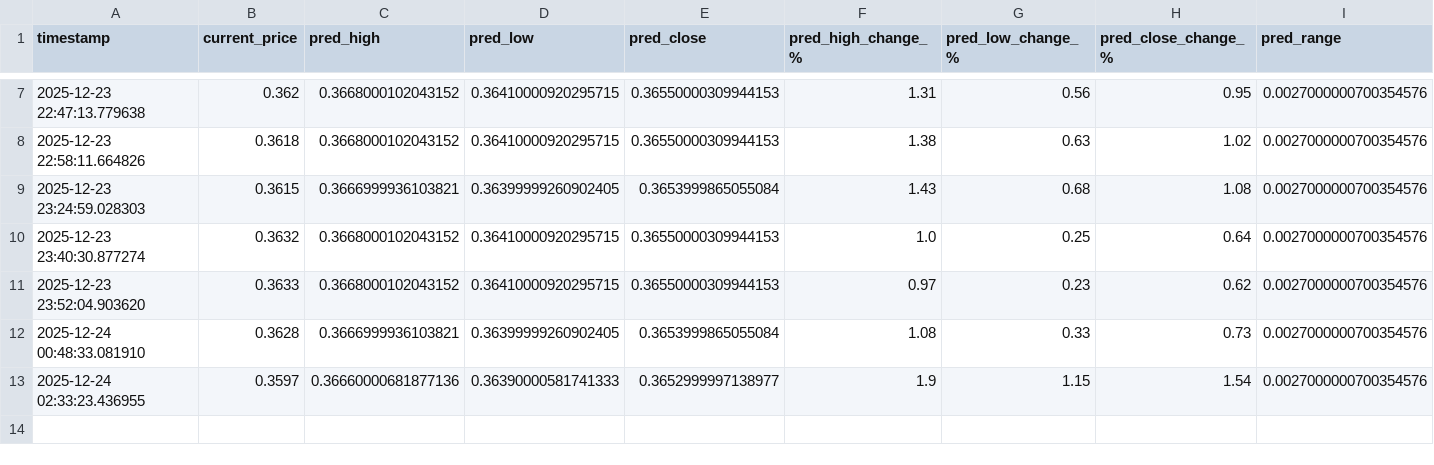
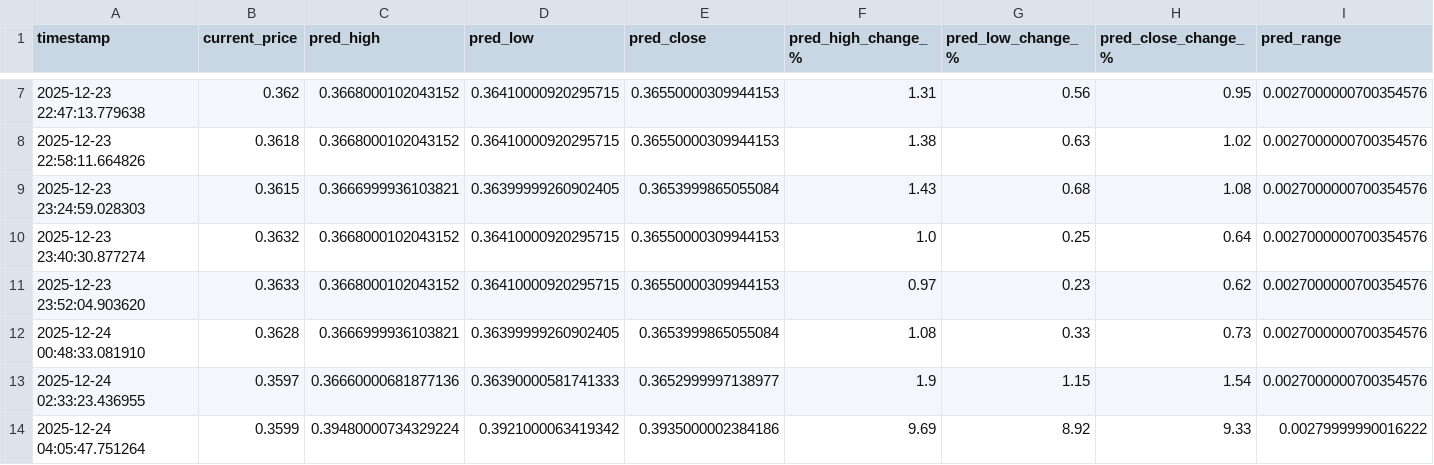
Before and after one commit to winningtrendingbots/winningtrendingbots.github.io, a CSV file: prediction_tracker.csv, drawn as a sheet; only a part is shown, gaps mark what is left out; rows hold the shown columns only; the diff names each change by its address in the sheet, - before the commit and + after, or states it on an @@ line.

```diff
--- a/prediction_tracker.csv
+++ b/prediction_tracker.csv
+row 14: 2025-12-24 04:05:47.751264 | 0.3599 | 0.39480000734329224 | 0.3921000063419342 | 0.3935000002384186 | 9.69 | 8.92 | 9.33 | 0.00279999990016222
```
Also changed, not shown: 1 other file.
